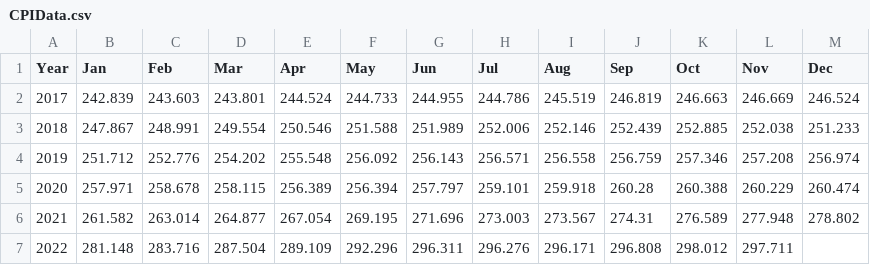
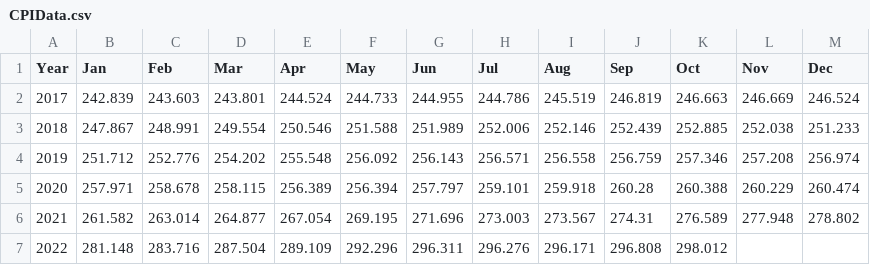
Before and after one commit to Jeklund99/Sentiment-Analysis-of-FOMC-Statements, a CSV file: CPI Data/CPIData.csv, drawn as a sheet.

```diff
--- a/CPI Data/CPIData.csv
+++ b/CPI Data/CPIData.csv
@@ -6,2 +6,2 @@
 2021,261.582,263.014,264.877,267.054,269.195,271.696,273.003,273.567,274.31,276.589,277.948,278.802
-2022,281.148,283.716,287.504,289.109,292.296,296.311,296.276,296.171,296.808,298.012,297.711,
+2022,281.148,283.716,287.504,289.109,292.296,296.311,296.276,296.171,296.808,298.012,,
```
Also changed, not shown: CPI Data/CPIDataTall.csv.
